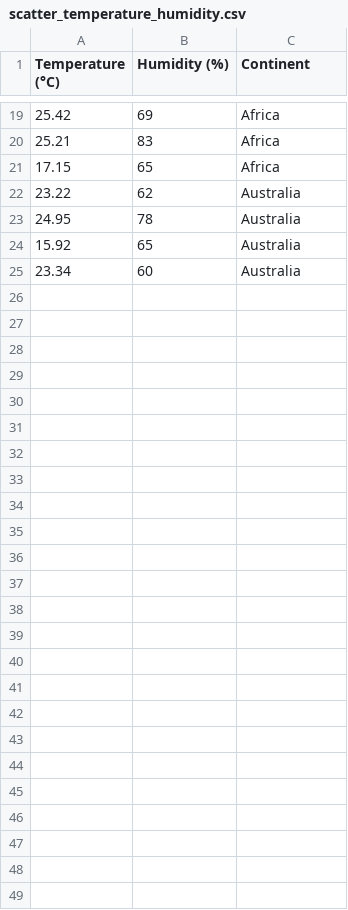
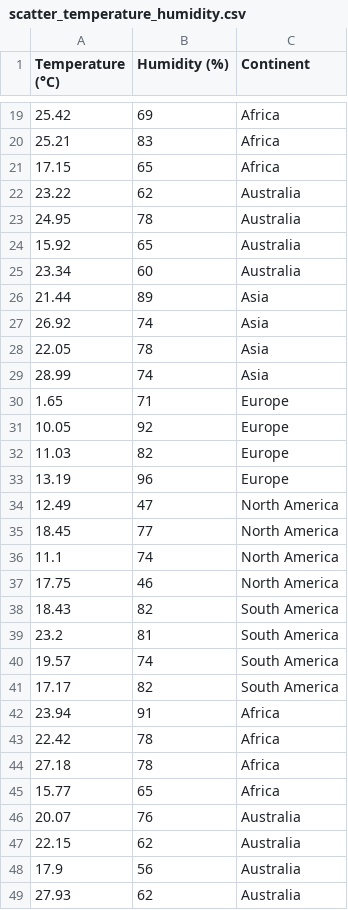
Before and after one commit to kevsanmm/TableauProjects, a CSV file: proyecto-open-weather/data/output/scatter_temperature_humidity.csv, drawn as a sheet; only a part is shown, gaps mark what is left out; the diff names each change by its address in the sheet, - before the commit and + after, or states it on an @@ line.

```diff
--- a/proyecto-open-weather/data/output/scatter_temperature_humidity.csv
+++ b/proyecto-open-weather/data/output/scatter_temperature_humidity.csv
+row 26: 21.44 | 89 | Asia
+row 27: 26.92 | 74 | Asia
+row 28: 22.05 | 78 | Asia
+row 29: 28.99 | 74 | Asia
+row 30: 1.65 | 71 | Europe
+row 31: 10.05 | 92 | Europe
+row 32: 11.03 | 82 | Europe
+row 33: 13.19 | 96 | Europe
+row 34: 12.49 | 47 | North America
+row 35: 18.45 | 77 | North America
+row 36: 11.1 | 74 | North America
+row 37: 17.75 | 46 | North America
+row 38: 18.43 | 82 | South America
+row 39: 23.2 | 81 | South America
+row 40: 19.57 | 74 | South America
+row 41: 17.17 | 82 | South America
+row 42: 23.94 | 91 | Africa
+row 43: 22.42 | 78 | Africa
+row 44: 27.18 | 78 | Africa
+row 45: 15.77 | 65 | Africa
+row 46: 20.07 | 76 | Australia
+row 47: 22.15 | 62 | Australia
+row 48: 17.9 | 56 | Australia
+row 49: 27.93 | 62 | Australia
```
Also changed, not shown: proyecto-open-weather/data/output/continent_weather_stats.csv, proyecto-open-weather/data/output/correlation_matrix.csv, 20 other files.
